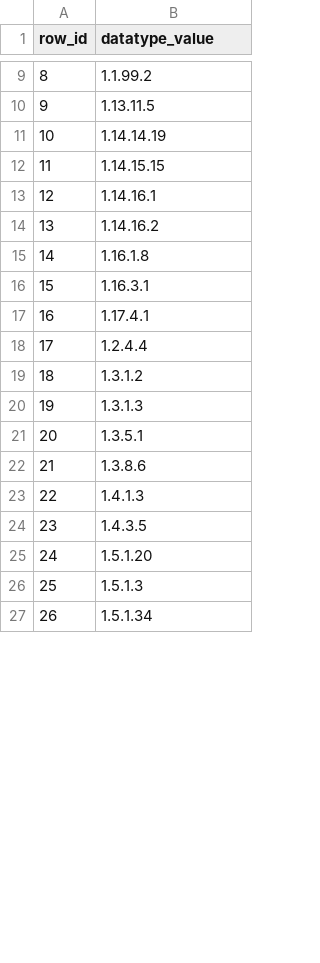
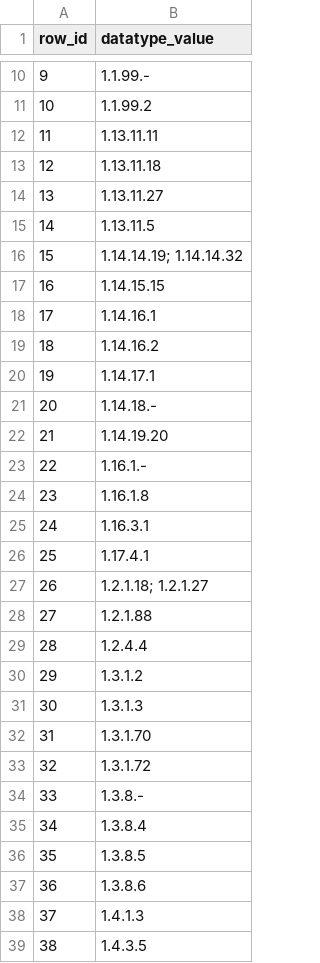
Before and after one commit to bio-ontology-research-group/DDIEM, a CSV file: transformers/raw_data/2019-10-27/BORG_DDIEM__clinical_logs.2019-10-27.1048hrs.collapsed.ec_number__list.csv, drawn as a sheet; only a part is shown, gaps mark what is left out; the shorter side is filled out with more unchanged rows; addresses are those after the commit; the diff covers the shown part only; the diff names each change by its address in the sheet, - before the commit and + after, or states it on an @@ line.

```diff
--- a/transformers/raw_data/2019-10-27/BORG_DDIEM__clinical_logs.2019-10-27.1048hrs.collapsed.ec_number__list.csv
+++ b/transformers/raw_data/2019-10-27/BORG_DDIEM__clinical_logs.2019-10-27.1048hrs.collapsed.ec_number__list.csv
@@ column A (row_id) renumbered between rows 3 and 165 @@
+row 10: 9 | 1.1.99.-
+row 12: 11 | 1.13.11.11
+row 13: 12 | 1.13.11.18
+row 14: 13 | 1.13.11.27
-B16 (datatype_value): 1.14.14.19
+B16 (datatype_value): 1.14.14.19; 1.14.14.32
+row 20: 19 | 1.14.17.1
+row 21: 20 | 1.14.18.-
+row 22: 21 | 1.14.19.20
+row 23: 22 | 1.16.1.-
+row 27: 26 | 1.2.1.18; 1.2.1.27
+row 28: 27 | 1.2.1.88
-B32 (datatype_value): 1.3.5.1
+B32 (datatype_value): 1.3.1.70
+row 33: 32 | 1.3.1.72
+row 34: 33 | 1.3.8.-
+row 35: 34 | 1.3.8.4
+row 36: 35 | 1.3.8.5
```
Also changed, not shown: 29 added rows, 10 removed rows and 25 edited cells elsewhere in this file, 1 other file.
